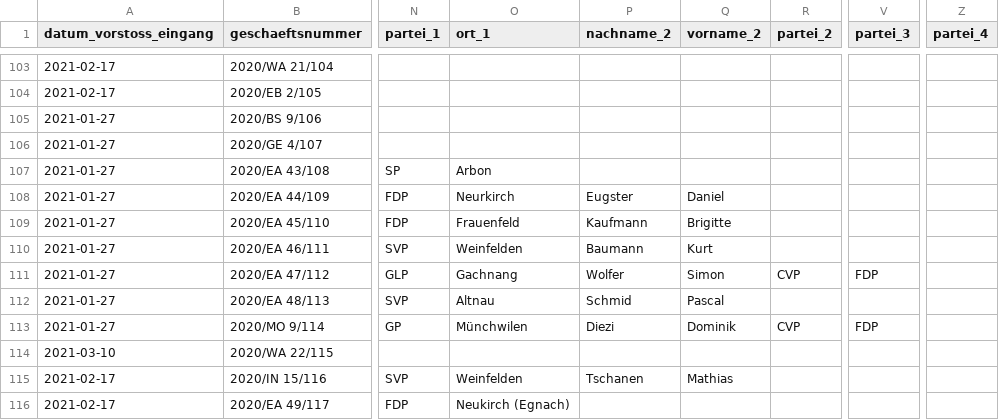
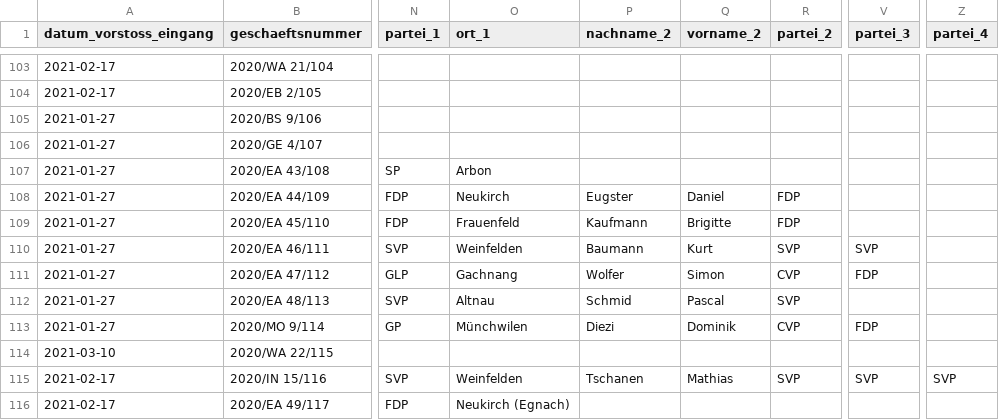
Before and after one commit to ogdtg/vorstossdaten_scrape, a CSV file: vorstoesse.csv, drawn as a sheet; only a part is shown, gaps mark what is left out; the diff covers the shown part only; the diff names each change by its address in the sheet, - before the commit and + after, or states it on an @@ line.

```diff
--- a/vorstoesse.csv
+++ b/vorstoesse.csv
-O108 (ort_1): Neurkirch
+O108 (ort_1): Neukirch
-R108:R109 (partei_2): (empty)
+R108:R109 (partei_2): FDP
-R110 (partei_2): (empty)
+R110 (partei_2): SVP
-V110 (partei_3): (empty)
+V110 (partei_3): SVP
-R112 (partei_2): (empty)
+R112 (partei_2): SVP
-R115 (partei_2): (empty)
+R115 (partei_2): SVP
-V115 (partei_3): (empty)
+V115 (partei_3): SVP
-Z115 (partei_4): (empty)
+Z115 (partei_4): SVP
```
Also changed, not shown: 160 edited cells elsewhere in this file, 1 other file.
